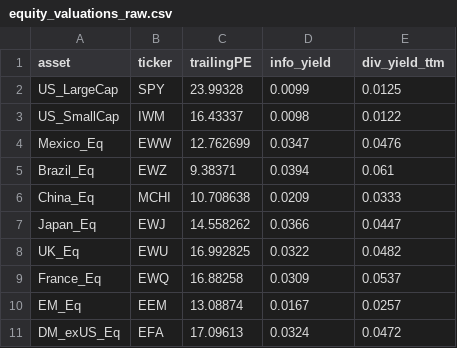
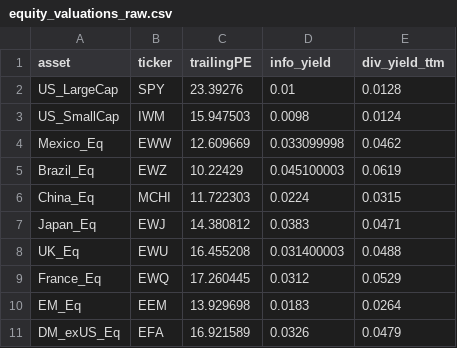
Before and after one commit to DuiArte/ltcma, a CSV file: data/equity_valuations_raw.csv, drawn as a sheet.

```diff
--- a/data/equity_valuations_raw.csv
+++ b/data/equity_valuations_raw.csv
@@ -1,11 +1,11 @@
 asset,ticker,trailingPE,info_yield,div_yield_ttm
-US_LargeCap,SPY,23.99328,0.0099,0.0125
-US_SmallCap,IWM,16.43337,0.0098,0.0122
-Mexico_Eq,EWW,12.762699,0.0347,0.0476
-Brazil_Eq,EWZ,9.38371,0.0394,0.061
-China_Eq,MCHI,10.708638,0.0209,0.0333
-Japan_Eq,EWJ,14.558262,0.0366,0.0447
-UK_Eq,EWU,16.992825,0.0322,0.0482
-France_Eq,EWQ,16.88258,0.0309,0.0537
-EM_Eq,EEM,13.08874,0.0167,0.0257
-DM_exUS_Eq,EFA,17.09613,0.0324,0.0472
+US_LargeCap,SPY,23.39276,0.01,0.0128
+US_SmallCap,IWM,15.947503,0.0098,0.0124
+Mexico_Eq,EWW,12.609669,0.033099998,0.0462
+Brazil_Eq,EWZ,10.22429,0.045100003,0.0619
+China_Eq,MCHI,11.722303,0.0224,0.0315
+Japan_Eq,EWJ,14.380812,0.0383,0.0471
+UK_Eq,EWU,16.455208,0.031400003,0.0488
+France_Eq,EWQ,17.260445,0.0312,0.0529
+EM_Eq,EEM,13.929698,0.0183,0.0264
+DM_exUS_Eq,EFA,16.921589,0.0326,0.0479
```
Also changed, not shown: data/ltcma_corr_v2.csv, data/ltcma_vol.csv, 13 other files.
